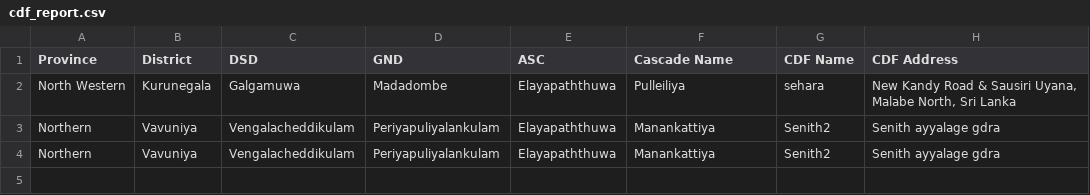
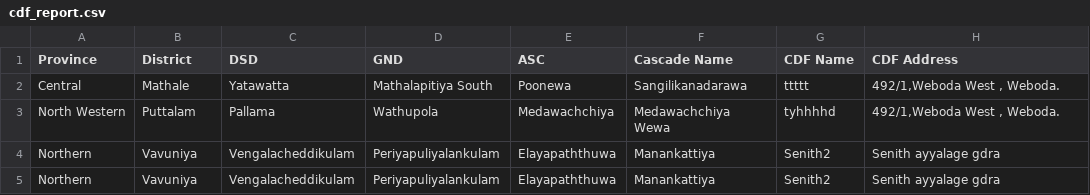
Before and after one commit to DewminiDeSilva/SARP, a CSV file: public/cdf_report.csv, drawn as a sheet.

```diff
--- a/public/cdf_report.csv
+++ b/public/cdf_report.csv
@@ -1,3 +1,4 @@
 Province,District,DSD,GND,ASC,"Cascade Name","CDF Name","CDF Address"
-"North Western",Kurunegala,Galgamuwa,Madadombe,Elayapaththuwa,Pulleiliya,sehara,"New Kandy Road & Sausiri Uyana, Malabe North, Sri Lanka"
+Central,Mathale,Yatawatta,"Mathalapitiya South",Poonewa,Sangilikanadarawa,ttttt,"492/1,Weboda West , Weboda."
+"North Western",Puttalam,Pallama,Wathupola,Medawachchiya,"Medawachchiya Wewa",tyhhhhd,"492/1,Weboda West , Weboda."
 Northern,Vavuniya,Vengalacheddikulam,Periyapuliyalankulam,Elayapaththuwa,Manankattiya,Senith2,"Senith ayyalage gdra"
```
Also changed, not shown: 3 other files.
